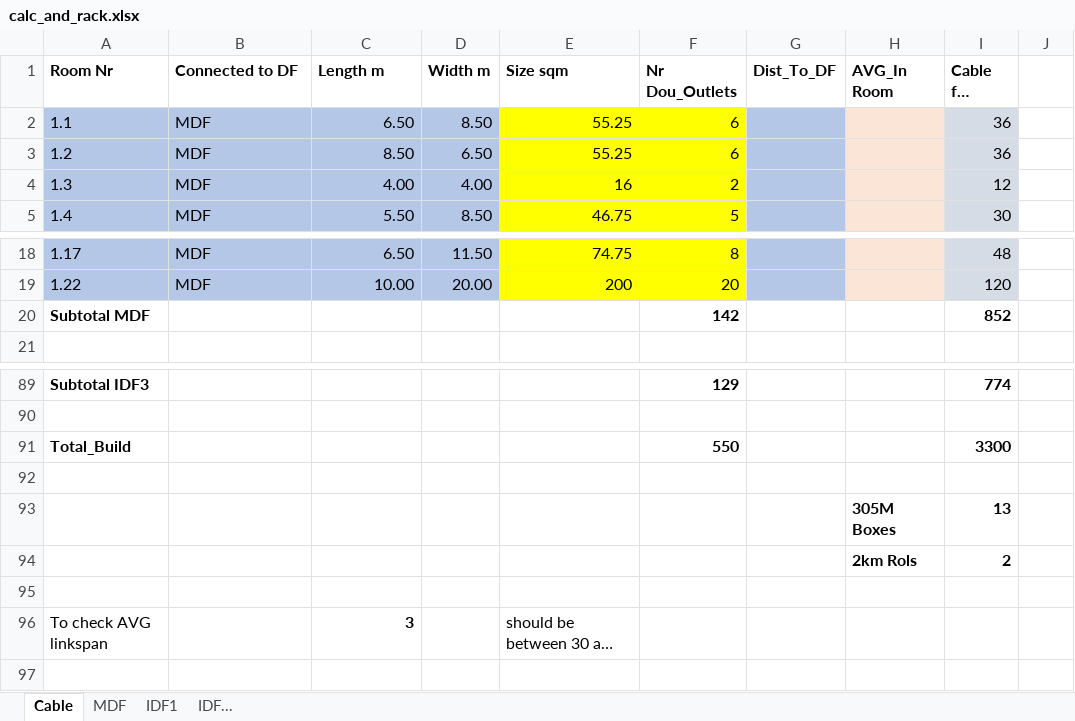
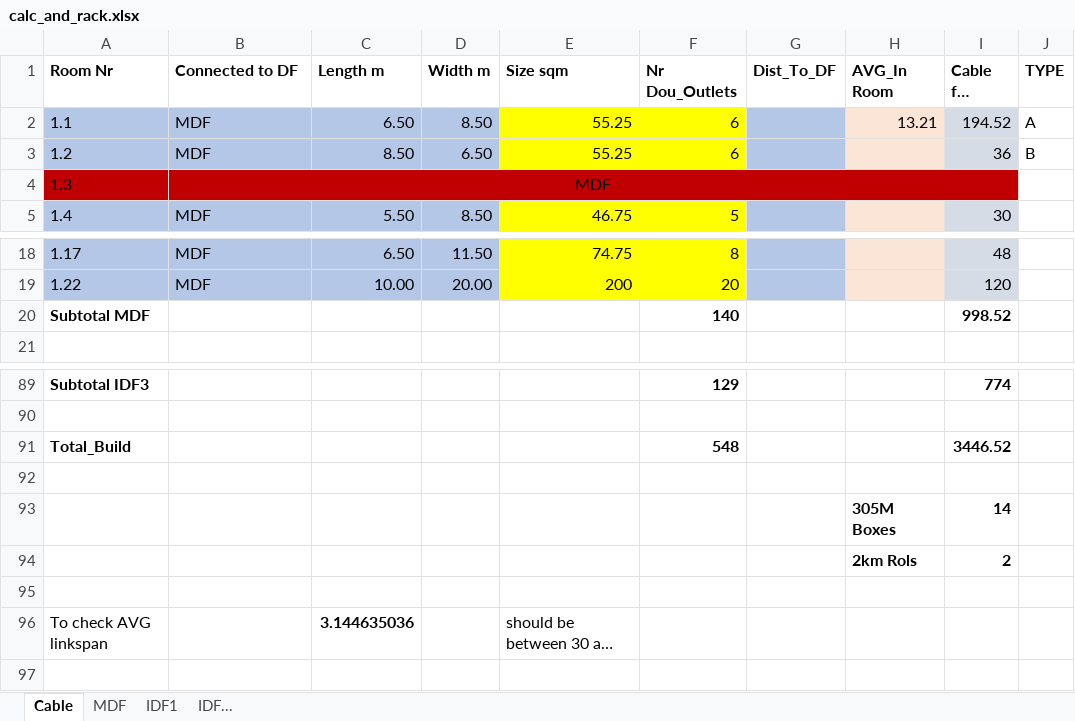
Before and after one commit to l7aur/Network-Design-Project, an Excel workbook: calc_and_rack.xlsx, sheet Cable, drawn as a sheet; only a part is shown, gaps mark what is left out; long unchanged cells end in …; values as stored, in another font and other column widths than the file's, no borders; conditional formats not drawn; the diff names each change by its address in the sheet, - before the commit and + after, or states it on an @@ line.

Commit message:
First rooms added

```diff
--- a/calc_and_rack.xlsx (sheet Cable)
+++ b/calc_and_rack.xlsx (sheet Cable)
-J1: (empty)
+J1: TYPE
-H2 (AVG_In Room): (empty)
+H2 (AVG_In Room): 13.21
-I2 (Cable for room): 36
+I2 (Cable for room): 194.52
-J2 (TYPE): (empty)
+J2 (TYPE): A
-J3 (TYPE): (empty)
+J3 (TYPE): B
-A4:D4 fill: #B4C7E7
+A4:D4 fill: #C00000
-B4 alignment: left
+B4 alignment: center
+B4:I4 merged
-C4 (Length m): 4.00
+C4 (Length m): (empty)
-D4 (Width m): 4.00
+D4 (Width m): (empty)
-E4 (Size sqm): 16
+E4 (Size sqm): (empty)
-E4:F4 fill: #FFFF00
+E4:F4 fill: #C00000
-F4 (Nr Dou_Outlets): 2
+F4 (Nr Dou_Outlets): (empty)
-G4 fill: #B4C7E7
+G4 fill: #C00000
-H4 fill: #FBE5D6
+H4 fill: #C00000
-I4 (Cable for room): 12
+I4 (Cable for room): (empty)
-I4 fill: #D6DCE5
+I4 fill: #C00000
-F20 (Nr Dou_Outlets): 142
+F20 (Nr Dou_Outlets): 140
-I20 (Cable for room): 852
+I20 (Cable for room): 998.52
-F91 (Nr Dou_Outlets): 550
+F91 (Nr Dou_Outlets): 548
-I91 (Cable for room): 3300
+I91 (Cable for room): 3446.52
-I93 (Cable for room): 13
+I93 (Cable for room): 14
-C96 (Length m): 3
+C96 (Length m): 3.144635036
```
Also changed, not shown: 1 other file.
